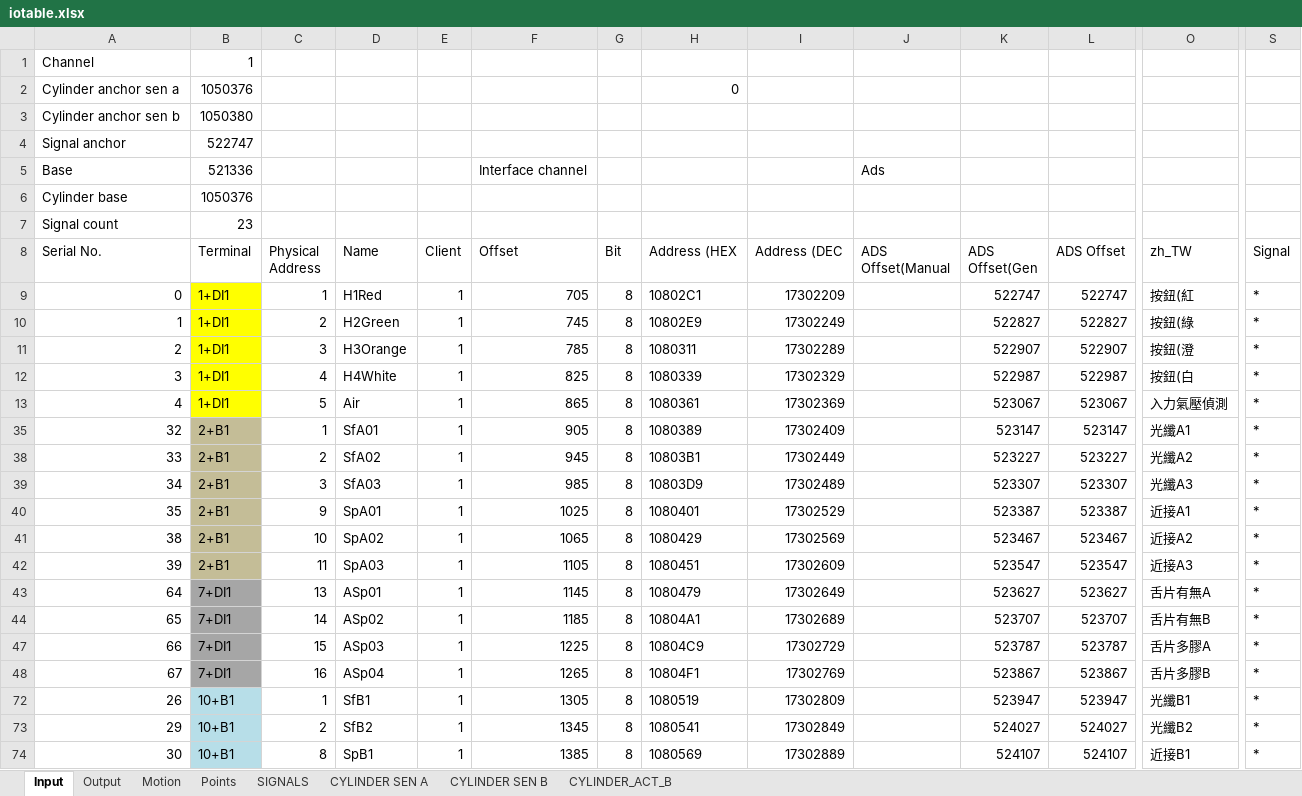
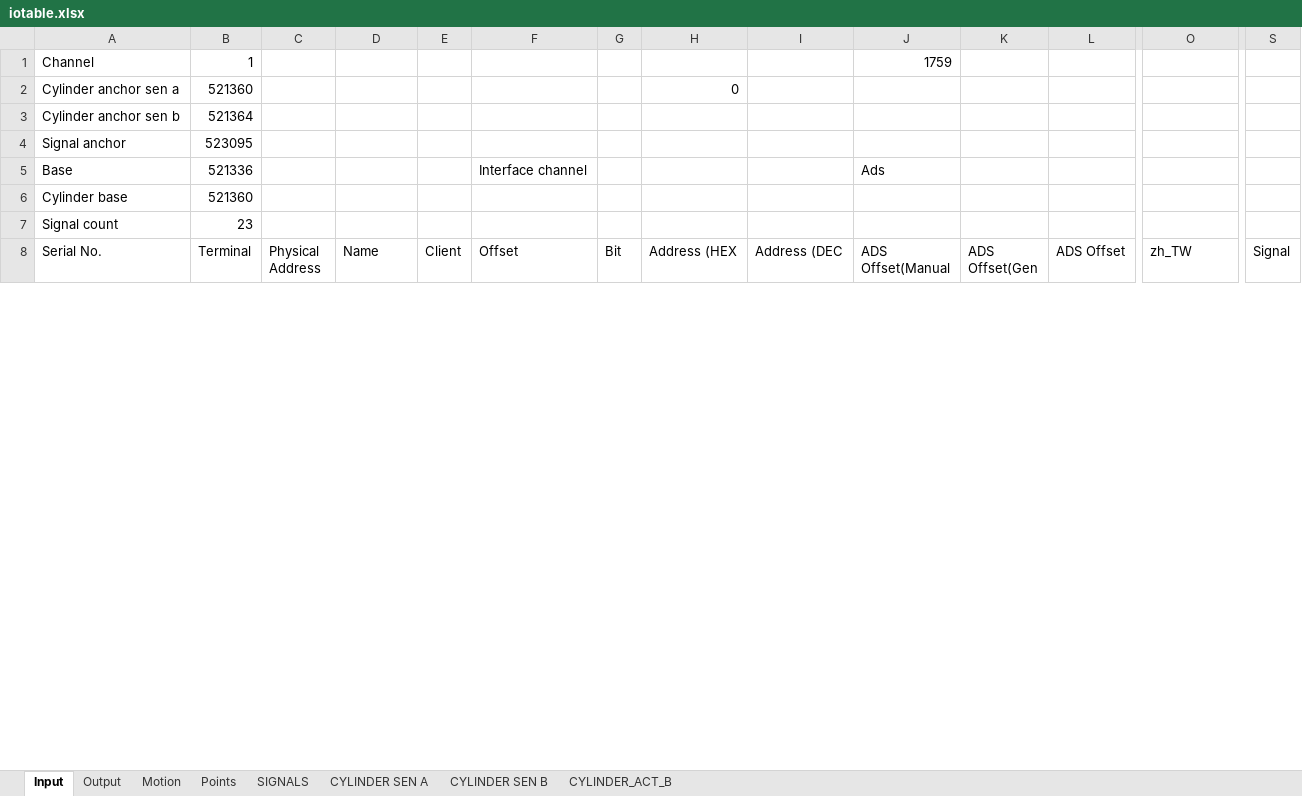
Before and after one commit to smandyscom/hsal-modulized, an Excel workbook: C2B1A1/iotable.xlsx, sheet Input, drawn as a sheet; only a part is shown, gaps mark what is left out; values as stored, in another font and other column widths than the file's, no borders; removed rows and columns are numbered as before the commit, all else as after; rows hold the shown columns only; the diff covers the shown part only; the diff names each change by its address in the sheet, - before the commit and + after, or states it on an @@ line.

```diff
--- a/C2B1A1/iotable.xlsx (sheet Input)
+++ b/C2B1A1/iotable.xlsx (sheet Input)
-J1 (ADS Offset(Manual): (empty)
+J1 (ADS Offset(Manual): 1759
-B2 (Terminal): 1050376
+B2 (Terminal): 521360
-B3 (Terminal): 1050380
+B3 (Terminal): 521364
-B4 (Terminal): 522747
+B4 (Terminal): 523095
-B6 (Terminal): 1050376
+B6 (Terminal): 521360
-row 9: 0 | 1+DI1 | 1 | H1Red | 1 | 705 | 8 | 10802C1 | 17302209 |  | 522747 | 522747 | 按鈕(紅 | *
-row 10: 1 | 1+DI1 | 2 | H2Green | 1 | 745 | 8 | 10802E9 | 17302249 |  | 522827 | 522827 | 按鈕(綠 | *
-row 11: 2 | 1+DI1 | 3 | H3Orange | 1 | 785 | 8 | 1080311 | 17302289 |  | 522907 | 522907 | 按鈕(澄 | *
-row 12: 3 | 1+DI1 | 4 | H4White | 1 | 825 | 8 | 1080339 | 17302329 |  | 522987 | 522987 | 按鈕(白 | *
-row 13: 4 | 1+DI1 | 5 | Air | 1 | 865 | 8 | 1080361 | 17302369 |  | 523067 | 523067 | 入力氣壓偵測 | *
-row 35: 32 | 2+B1 | 1 | SfA01 | 1 | 905 | 8 | 1080389 | 17302409 |  | 523147 | 523147 | 光纖A1 | *
-row 38: 33 | 2+B1 | 2 | SfA02 | 1 | 945 | 8 | 10803B1 | 17302449 |  | 523227 | 523227 | 光纖A2 | *
-row 39: 34 | 2+B1 | 3 | SfA03 | 1 | 985 | 8 | 10803D9 | 17302489 |  | 523307 | 523307 | 光纖A3 | *
-row 40: 35 | 2+B1 | 9 | SpA01 | 1 | 1025 | 8 | 1080401 | 17302529 |  | 523387 | 523387 | 近接A1 | *
-row 41: 38 | 2+B1 | 10 | SpA02 | 1 | 1065 | 8 | 1080429 | 17302569 |  | 523467 | 523467 | 近接A2 | *
-row 42: 39 | 2+B1 | 11 | SpA03 | 1 | 1105 | 8 | 1080451 | 17302609 |  | 523547 | 523547 | 近接A3 | *
-row 43: 64 | 7+DI1 | 13 | ASp01 | 1 | 1145 | 8 | 1080479 | 17302649 |  | 523627 | 523627 | 舌片有無A | *
-row 44: 65 | 7+DI1 | 14 | ASp02 | 1 | 1185 | 8 | 10804A1 | 17302689 |  | 523707 | 523707 | 舌片有無B | *
-row 47: 66 | 7+DI1 | 15 | ASp03 | 1 | 1225 | 8 | 10804C9 | 17302729 |  | 523787 | 523787 | 舌片多膠A | *
-row 48: 67 | 7+DI1 | 16 | ASp04 | 1 | 1265 | 8 | 10804F1 | 17302769 |  | 523867 | 523867 | 舌片多膠B | *
-row 72: 26 | 10+B1 | 1 | SfB1 | 1 | 1305 | 8 | 1080519 | 17302809 |  | 523947 | 523947 | 光纖B1 | *
-row 73: 29 | 10+B1 | 2 | SfB2 | 1 | 1345 | 8 | 1080541 | 17302849 |  | 524027 | 524027 | 光纖B2 | *
-row 74: 30 | 10+B1 | 8 | SpB1 | 1 | 1385 | 8 | 1080569 | 17302889 |  | 524107 | 524107 | 近接B1 | *
```
Also changed, not shown: 11 added rows and 4 removed rows elsewhere in this sheet, sheet Output, formulas that keep their value, hidden cells, 1 other file.
